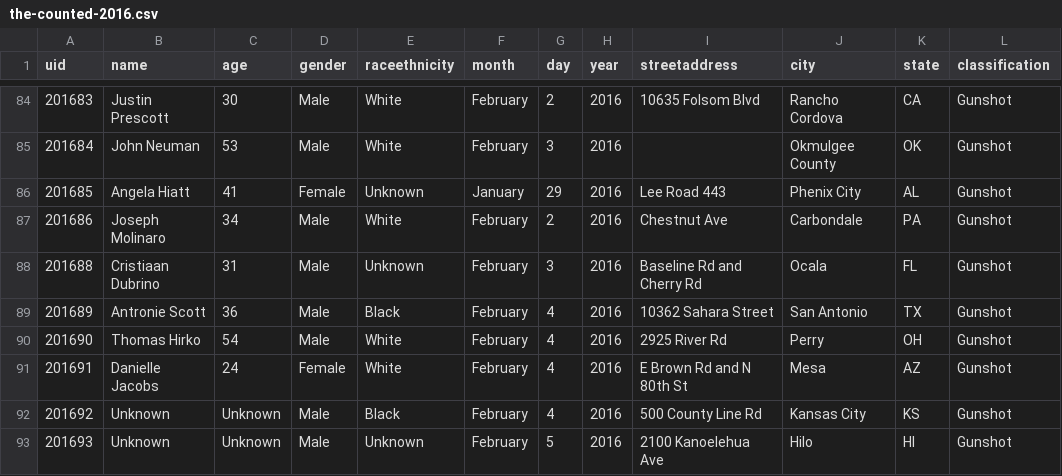
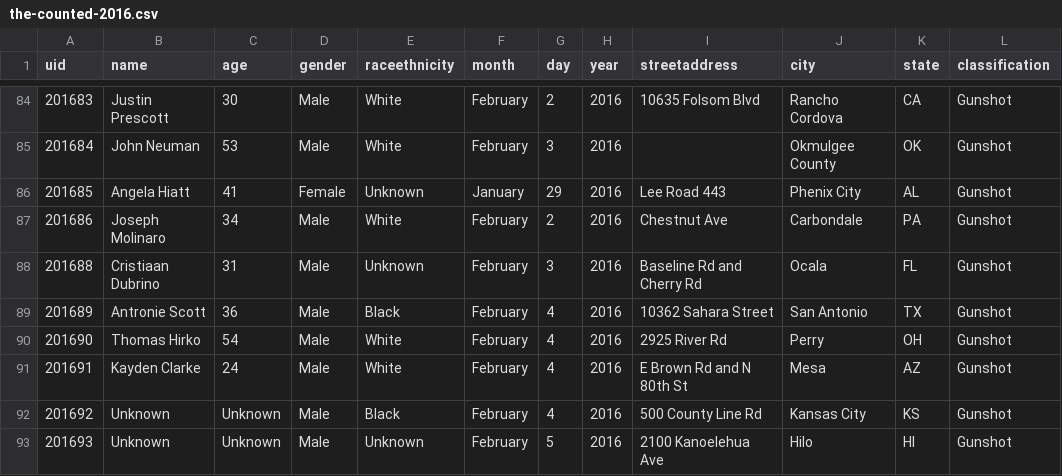
Before and after one commit to tigrevol8888/thecounted, a CSV file: data/the-counted-2016.csv, drawn as a sheet; only a part is shown, gaps mark what is left out; the diff names each change by its address in the sheet, - before the commit and + after, or states it on an @@ line.

Commit message:
Add latest data from the Guardian's "The Counted"
Taken from https://interactive.guim.co.uk/2015/the-counted/thecounted-data.zip, as requested at 2016-02-06 18:19:01. Content length was 194,955 bytes.

ZIP file contained:

  the-counted-2015.csv
    179,609 bytes
    Last modified 2016-02-06 12:53:14
  the-counted-2016.csv
    14,716 bytes
    Last modified 2016-02-06 12:53:14
  README.txt
    280 bytes
    Last modified 2016-02-06 12:53:14

Response headers were:

  content-length:                194955
  via:                           1.1 varnish
  x-cache:                       MISS
  access-control-expose-headers: Date
  x-amz-id-2:                    lvl5GYaE8aYboVZvQZiPNC9tw4Ap5bWJRrkjbwrdVx7UlTekvAcclajNQh73acN2iLWbmKxnOIc=
  accept-ranges:                 bytes
  x-timer:                       S1454782741.327777,VS0,VE90
  server:                        AmazonS3
  last-modified:                 Sat, 06 Feb 2016 17:53:19 GMT
  connection:                    keep-alive
  x-amz-request-id:              5F2D4340021BDCAA
  x-cache-hits:                  0
  etag:                          "7e859faccd264de7628b04ac6c558477"
  x-served-by:                   cache-iad2138-IAD
  cache-control:                 max-age=20
  date:                          Sat, 06 Feb 2016 18:19:01 GMT
  access-control-allow-origin:   *
  access-control-allow-headers:  Accept,Authorization,Cache-Control,Content-Type,DNT,If-Modified-Since,Keep-Alive,Origin,User-Agent,X-Mx-ReqToken,X-Requested-With
  content-type:                  application/zip
  age:                           0
  access-control-allow-methods:  GET, POST, PUT, DELETE, OPTIONS

```diff
--- a/data/the-counted-2016.csv
+++ b/data/the-counted-2016.csv
-B91 (name): Danielle Jacobs
+B91 (name): Kayden Clarke
-D91 (gender): Female
+D91 (gender): Male
```
